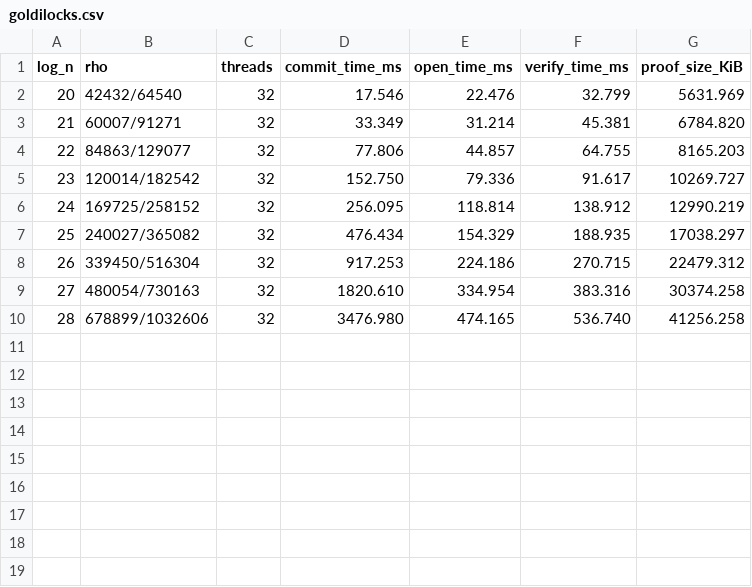
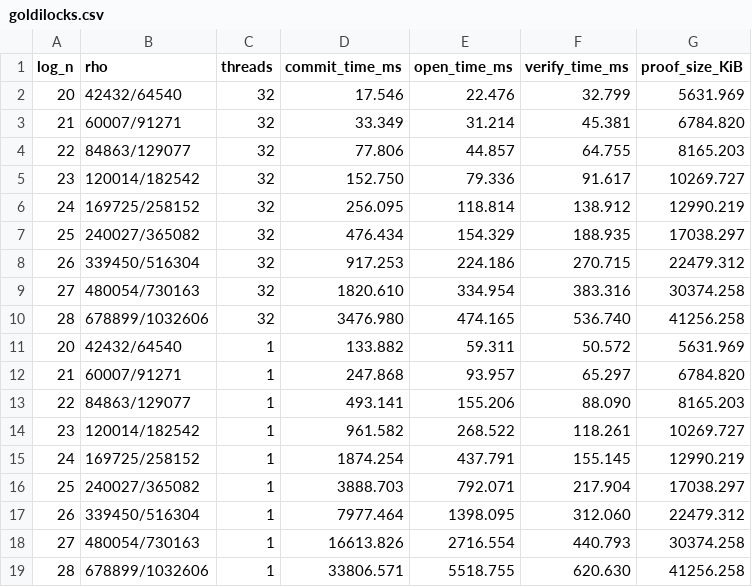
Before and after one commit to jjllzhang/ReedWeave, a CSV file: results/Brakedown/goldilocks.csv, drawn as a sheet; the diff names each change by its address in the sheet, - before the commit and + after, or states it on an @@ line.

```diff
--- a/results/Brakedown/goldilocks.csv
+++ b/results/Brakedown/goldilocks.csv
+row 11: 20 | 42432/64540 | 1 | 133.882 | 59.311 | 50.572 | 5631.969
+row 12: 21 | 60007/91271 | 1 | 247.868 | 93.957 | 65.297 | 6784.820
+row 13: 22 | 84863/129077 | 1 | 493.141 | 155.206 | 88.090 | 8165.203
+row 14: 23 | 120014/182542 | 1 | 961.582 | 268.522 | 118.261 | 10269.727
+row 15: 24 | 169725/258152 | 1 | 1874.254 | 437.791 | 155.145 | 12990.219
+row 16: 25 | 240027/365082 | 1 | 3888.703 | 792.071 | 217.904 | 17038.297
+row 17: 26 | 339450/516304 | 1 | 7977.464 | 1398.095 | 312.060 | 22479.312
+row 18: 27 | 480054/730163 | 1 | 16613.826 | 2716.554 | 440.793 | 30374.258
+row 19: 28 | 678899/1032606 | 1 | 33806.571 | 5518.755 | 620.630 | 41256.258
```
Also changed, not shown: results/BaseFold/goldilocks.csv, results/FRI/goldilocks.csv, 3 other files.
